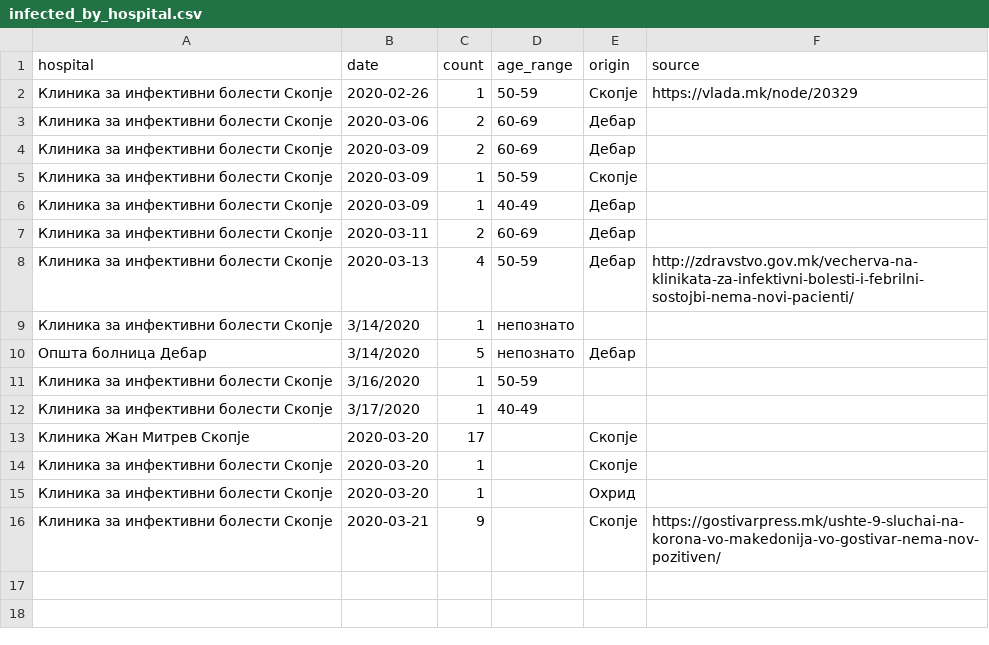
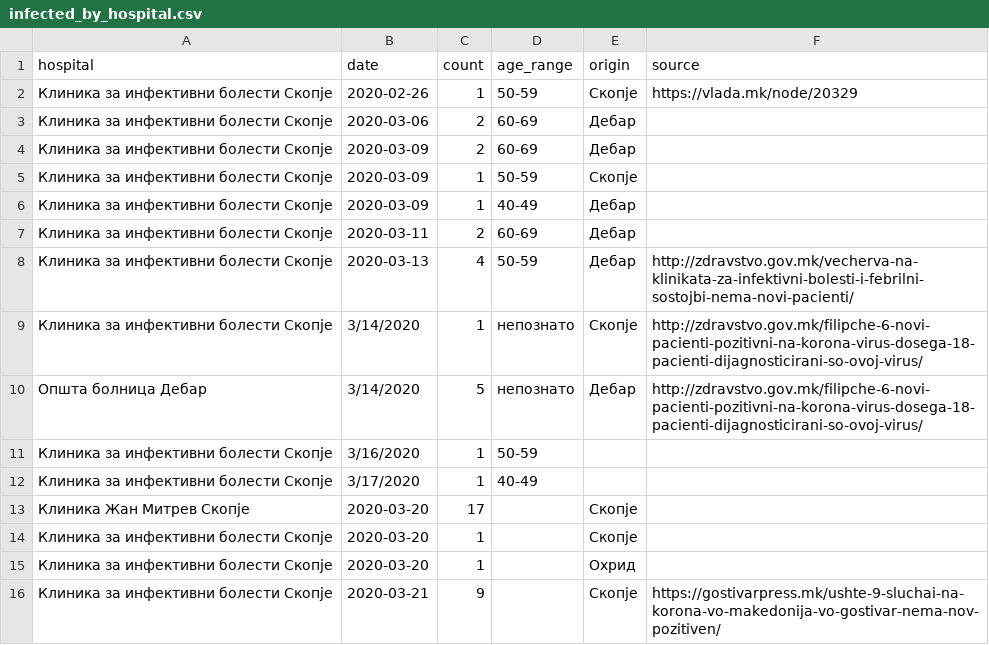
Before and after one commit to klupp/opendata, a CSV file: mk/covid19/datasets/infected_by_hospital.csv, drawn as a sheet.

Commit message:
update covid19 Sat 21 Mar 2020 06:26:26 PM CET

```diff
--- a/mk/covid19/datasets/infected_by_hospital.csv
+++ b/mk/covid19/datasets/infected_by_hospital.csv
@@ -8,4 +8,4 @@ hospital,date,count,age_range,origin,source
 Клиника за инфективни болести Скопје,2020-03-13,4,50-59,Дебар,http://zdravstvo.gov.mk/vecherva-na-klinikata-za-infektivni-bolesti-i-febrilni-sostojbi-nema-novi-pacienti/
-Клиника за инфективни болести Скопје,3/14/2020,1,непознато,,
-Општа болница Дебар,3/14/2020,5,непознато,Дебар,
+Клиника за инфективни болести Скопје,3/14/2020,1,непознато,Скопје,http://zdravstvo.gov.mk/filipche-6-novi-pacienti-pozitivni-na-korona-virus-dosega-18-pacienti-dijagnosticirani-so-ovoj-virus/
+Општа болница Дебар,3/14/2020,5,непознато,Дебар,http://zdravstvo.gov.mk/filipche-6-novi-pacienti-pozitivni-na-korona-virus-dosega-18-pacienti-dijagnosticirani-so-ovoj-virus/
 Клиника за инфективни болести Скопје,3/16/2020,1,50-59,,
```
Also changed, not shown: mk/covid19/datasets/infected_by_municipality.csv, mk/covid19/datasets/summary_by_hospital.csv, 2 other files.
